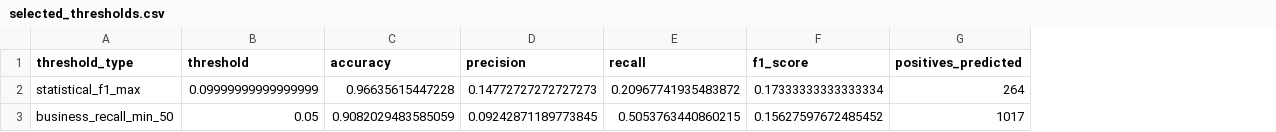
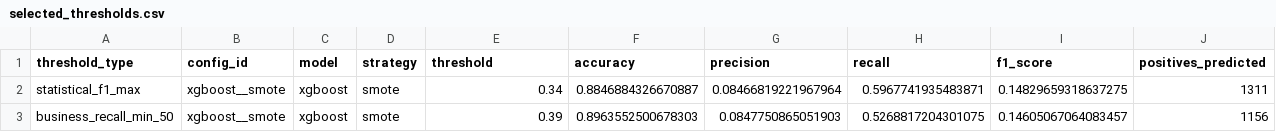
Before and after one commit to hamzaassal/ACT209, a CSV file: travel-insurance-ml-agent/reports/selected_thresholds.csv, drawn as a sheet; only a part is shown; addresses are those after the commit; the diff covers the shown part only; the diff names each change by its address in the sheet, - before the commit and + after, or states it on an @@ line.

```diff
--- a/travel-insurance-ml-agent/reports/selected_thresholds.csv
+++ b/travel-insurance-ml-agent/reports/selected_thresholds.csv
+column B (config_id), rows 2-3: xgboost__smote | xgboost__smote
+column C (model), rows 2-3: xgboost | xgboost
+column D (strategy), rows 2-3: smote | smote
-E2 (threshold): 0.09999999999999999
+E2 (threshold): 0.34
-F2 (accuracy): 0.96635615447228
+F2 (accuracy): 0.8846884326670887
-G2 (precision): 0.14772727272727273
+G2 (precision): 0.08466819221967964
-H2 (recall): 0.20967741935483872
+H2 (recall): 0.5967741935483871
-I2 (f1_score): 0.17333333333333334
+I2 (f1_score): 0.14829659318637275
-J2 (positives_predicted): 264
+J2 (positives_predicted): 1311
-E3 (threshold): 0.05
+E3 (threshold): 0.39
-F3 (accuracy): 0.9082029483585059
+F3 (accuracy): 0.8963552500678303
-G3 (precision): 0.09242871189773845
+G3 (precision): 0.0847750865051903
-H3 (recall): 0.5053763440860215
+H3 (recall): 0.5268817204301075
-I3 (f1_score): 0.15627597672485452
+I3 (f1_score): 0.14605067064083457
-J3 (positives_predicted): 1017
+J3 (positives_predicted): 1156
```
Also changed, not shown: 10 edited cells elsewhere in this file, travel-insurance-ml-agent/reports/best_tuned_models.csv, travel-insurance-ml-agent/reports/bootstrap_results.csv, 26 other files.
